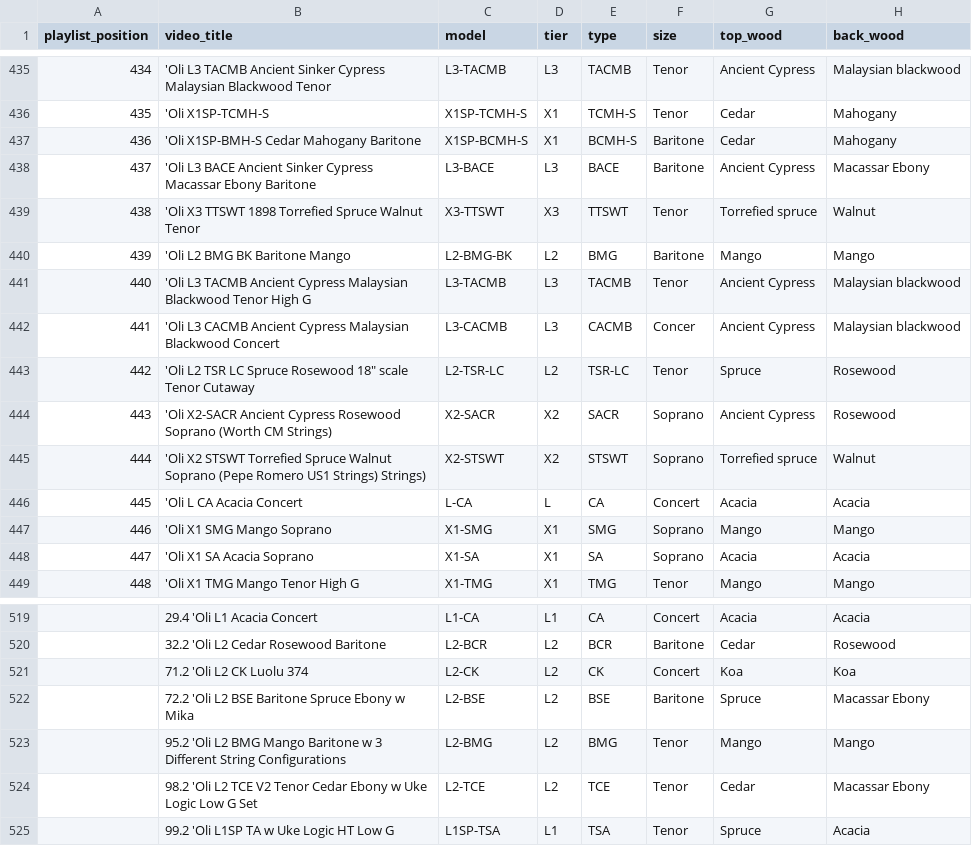
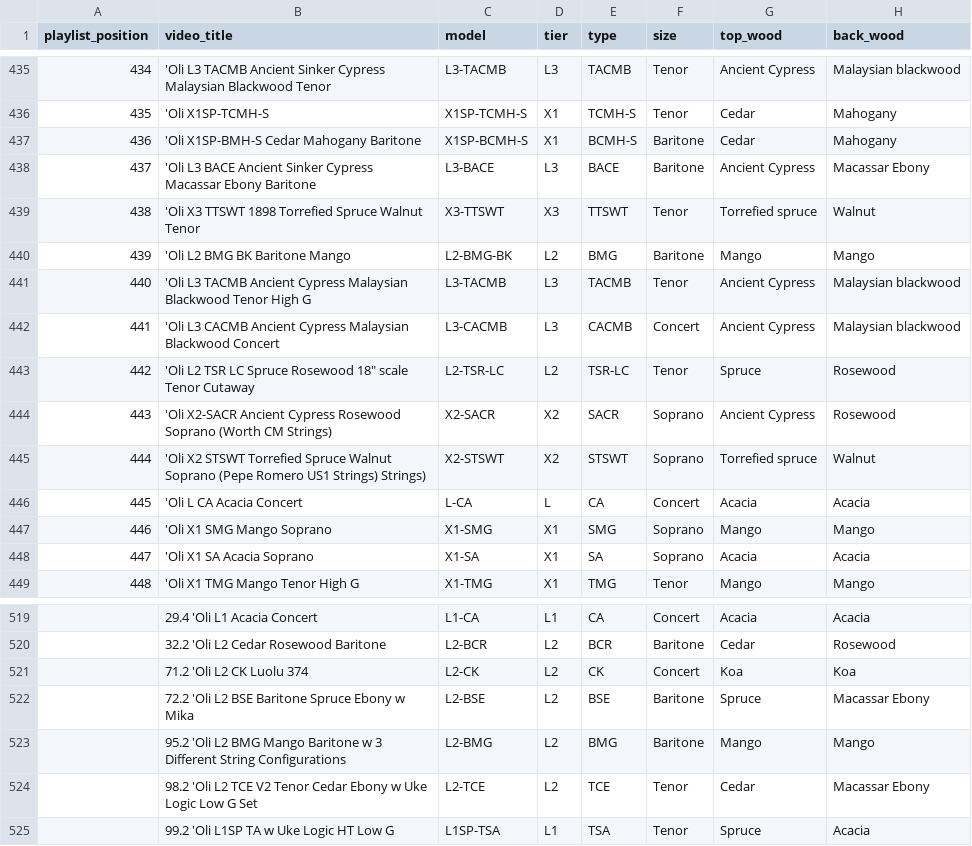
Before and after one commit to wykhuh/oli-database, a CSV file: raw_data/Oli.csv, drawn as a sheet; only a part is shown, gaps mark what is left out; the diff names each change by its address in the sheet, - before the commit and + after, or states it on an @@ line.

Commit message:
fix typos in Oli.csv

```diff
--- a/raw_data/Oli.csv
+++ b/raw_data/Oli.csv
-F442 (size): Concer
+F442 (size): Concert
-F523 (size): Tenor
+F523 (size): Baritone
```
Also changed, not shown: app/public/data/models_list.csv, app/public/data/tonewoods.csv.
